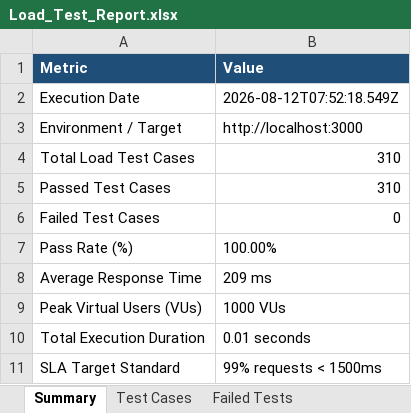
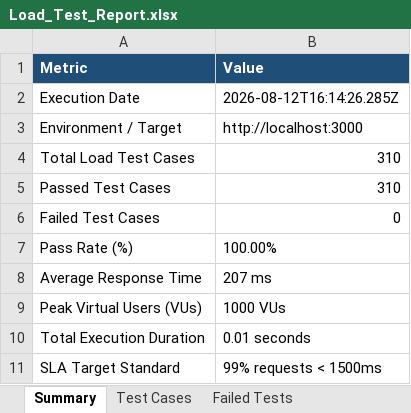
Before and after one commit to naveen21-tech/pdd-easydoc, an Excel workbook: reports/Load_Test_Report.xlsx, sheet Summary, drawn as a sheet; values as stored, in another font and other column widths than the file's, no borders; the diff names each change by its address in the sheet, - before the commit and + after, or states it on an @@ line.

```diff
--- a/reports/Load_Test_Report.xlsx (sheet Summary)
+++ b/reports/Load_Test_Report.xlsx (sheet Summary)
-B2 (Value): 2026-08-12T07:52:18.549Z
+B2 (Value): 2026-08-12T16:14:26.285Z
-B8 (Value): 209 ms
+B8 (Value): 207 ms
```
Also changed, not shown: sheet Execution Logs, sheet Test Cases, 1 other file.
